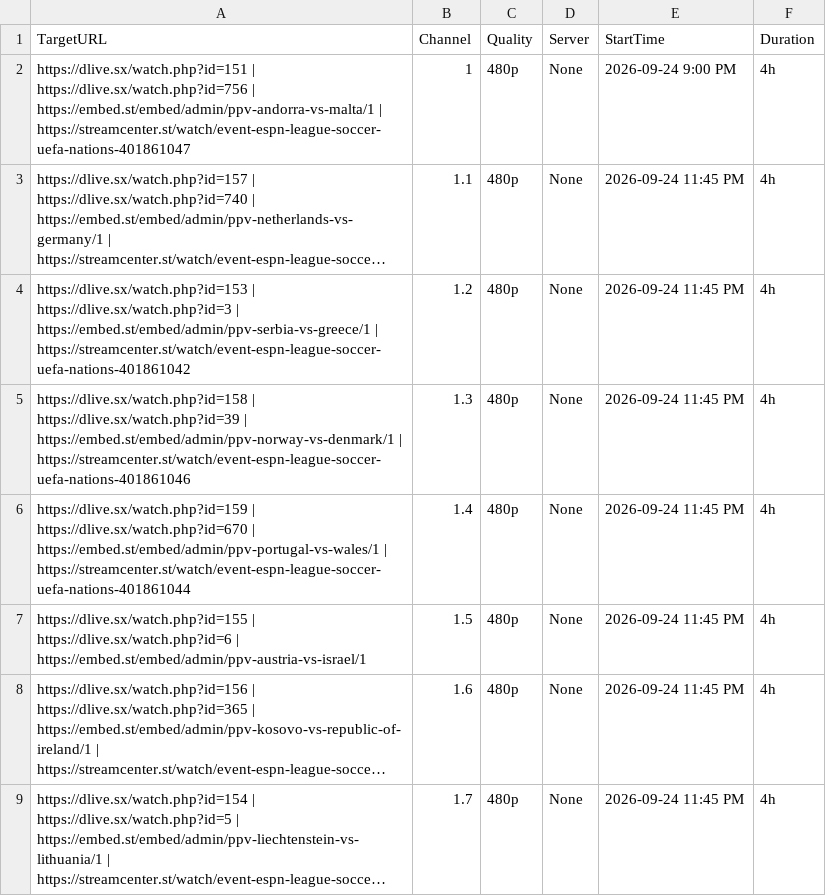
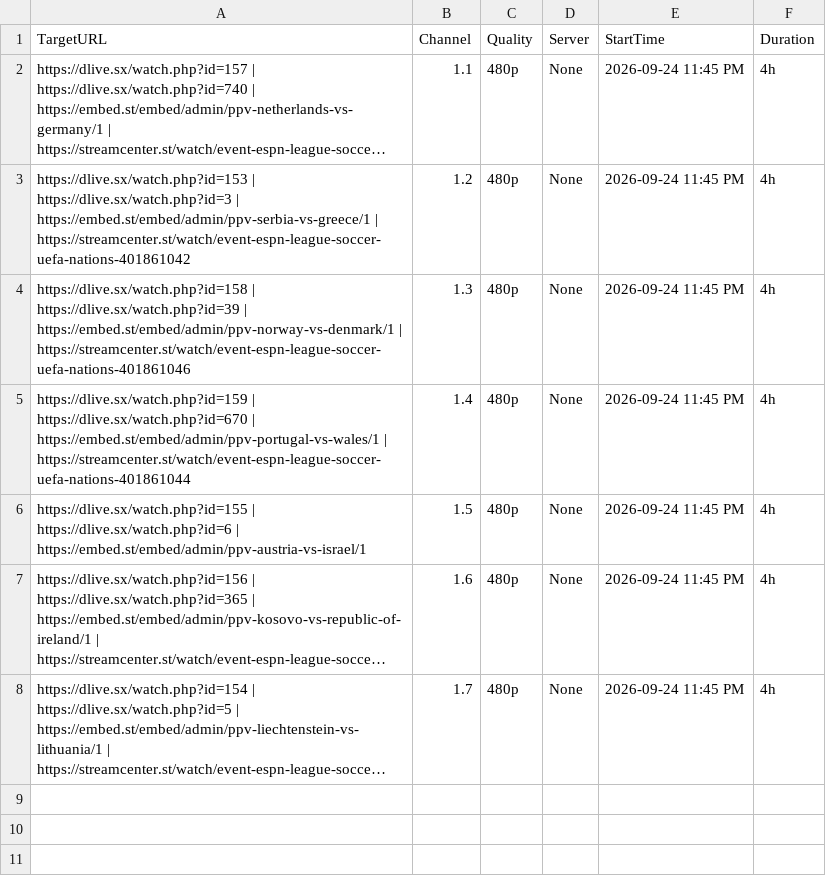
Before and after one commit to poorpeople-cmd/bbbbbbbbb-1111, a CSV file: streams.csv, drawn as a sheet; long unchanged cells end in …; the diff names each change by its address in the sheet, - before the commit and + after, or states it on an @@ line.

```diff
--- a/streams.csv
+++ b/streams.csv
-row 2: https://dlive.sx/watch.php?id=151 | https://dlive.sx/watch.php?id=756 | https://embed.st/embed/admin/ppv-andorra-vs-malta/1 | https://streamcenter.st/watch/event-espn-league-soccer-uefa-nations-401861047 | 1 | 480p | None | 2026-09-24 9:00 PM | 4h
```
